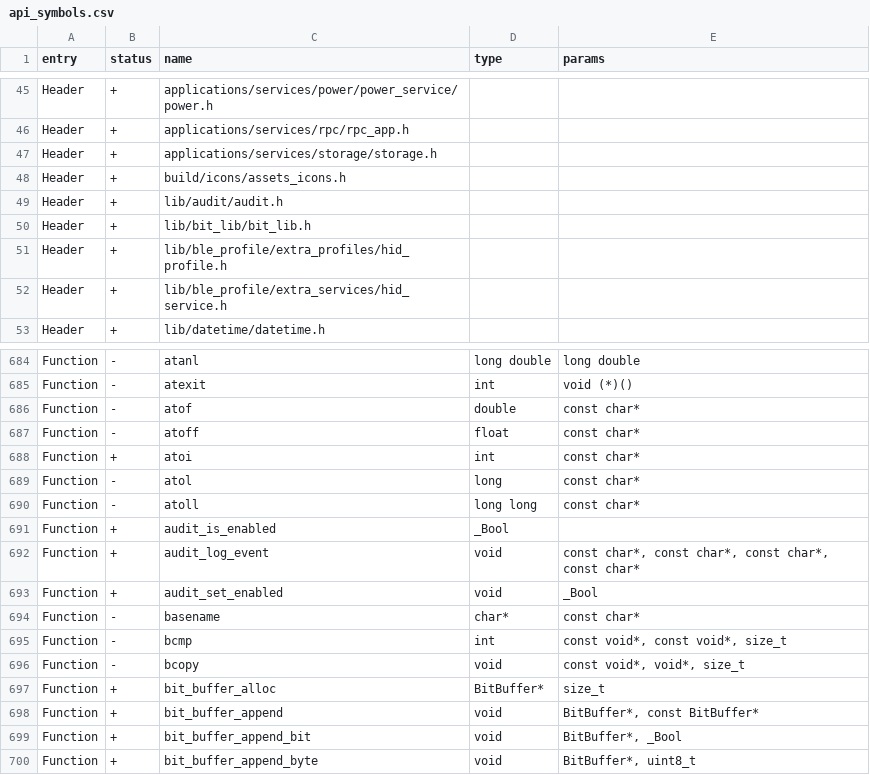
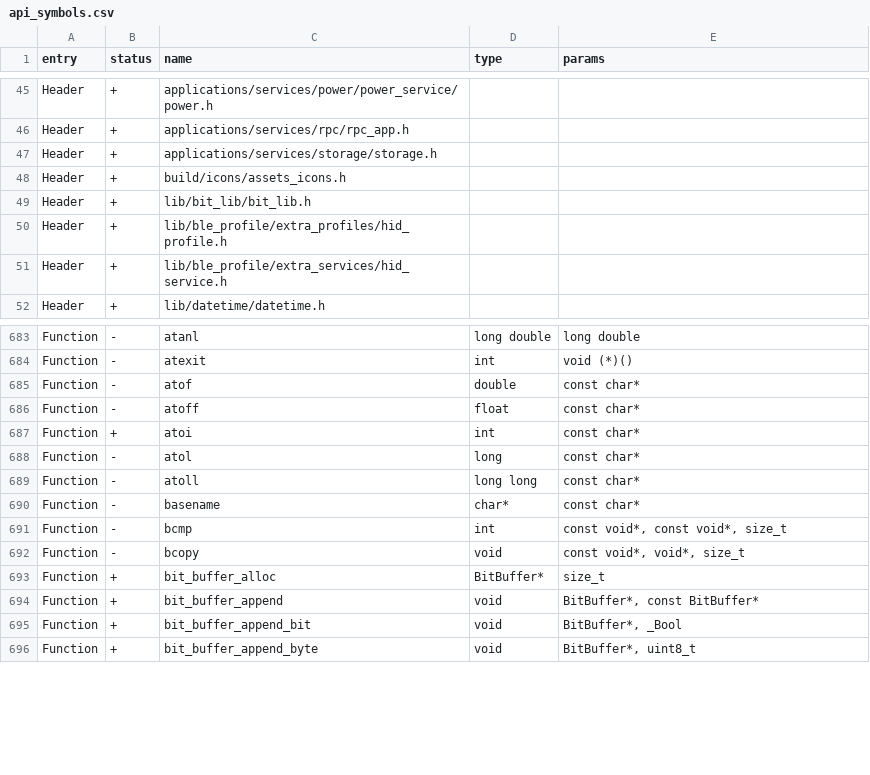
Before and after one commit to OverL0rk/Momentum-Firmware, a CSV file: targets/f7/api_symbols.csv, drawn as a sheet; only a part is shown, gaps mark what is left out; the diff names each change by its address in the sheet, - before the commit and + after, or states it on an @@ line.

Commit message:
Audit hooks: Add SubGhz/IR/LFRFID/iButton/Bad-KB auto-logging
Migrates the SubGhz audit hook from subghz_history.c (which fires
on every decoded frame, double-logging the same signal) to
subghz_scene_receiver_info.c (fires once per user-confirmed RX).

Adds new hooks for:
  - LFRFID/READ on lfrfid_scene_read_success.c (EM4100, HID, Indala, ...)
  - iButton/READ on ibutton_scene_read_success.c (DS199x family)
  - BadKB hook in ducky_script.c now distinguishes RUN vs AUDIT;
    paths containing "OverL0rk_Sentinel" are tagged as AUDIT so
    defensive scripts don't escalate to Critical severity.

The audit library is removed from targets/f7/target.json and
api_symbols.csv — it's only consumed via fap_libs=["audit"] by
specific FAPs and via direct includes by the hooks, not as a
public firmware API.

```diff
--- a/targets/f7/api_symbols.csv
+++ b/targets/f7/api_symbols.csv
-row 49: Header | + | lib/audit/audit.h
-row 691: Function | + | audit_is_enabled | _Bool
-row 692: Function | + | audit_log_event | void | const char*, const char*, const char*, const char*
-row 693: Function | + | audit_set_enabled | void | _Bool
```
Also changed, not shown: 7 other files.
